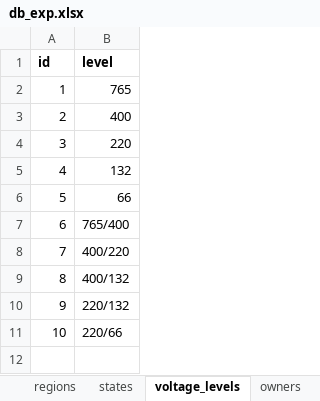
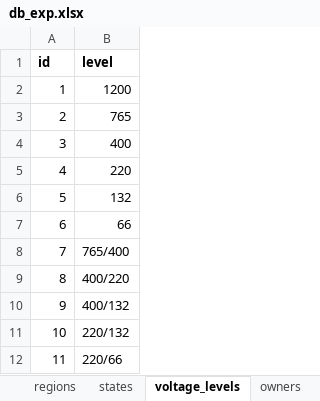
Before and after one commit to POSOCO/grid_elements_api, an Excel workbook: database_design/db_exp.xlsx, sheet voltage_levels, drawn as a sheet; values as stored, in another font and other column widths than the file's, no borders; addresses are those after the commit; the diff names each change by its address in the sheet, - before the commit and + after, or states it on an @@ line.

```diff
--- a/database_design/db_exp.xlsx (sheet voltage_levels)
+++ b/database_design/db_exp.xlsx (sheet voltage_levels)
+row 2: 1 | 1200
@@ column A (id) renumbered from row 3 down @@
```
Also changed, not shown: sheet substations, sheet owners, sheet conductor_types, other sheet tabs, 4 other files.
